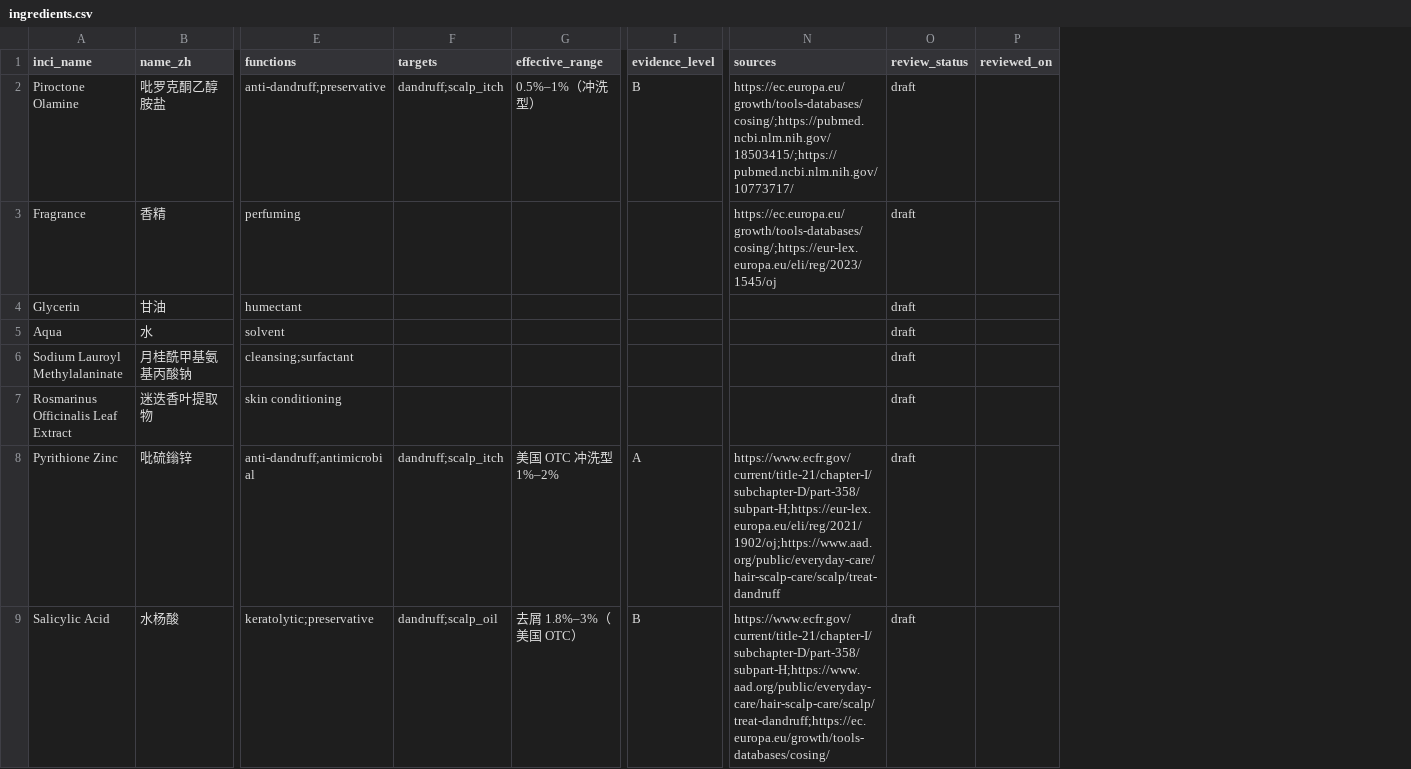
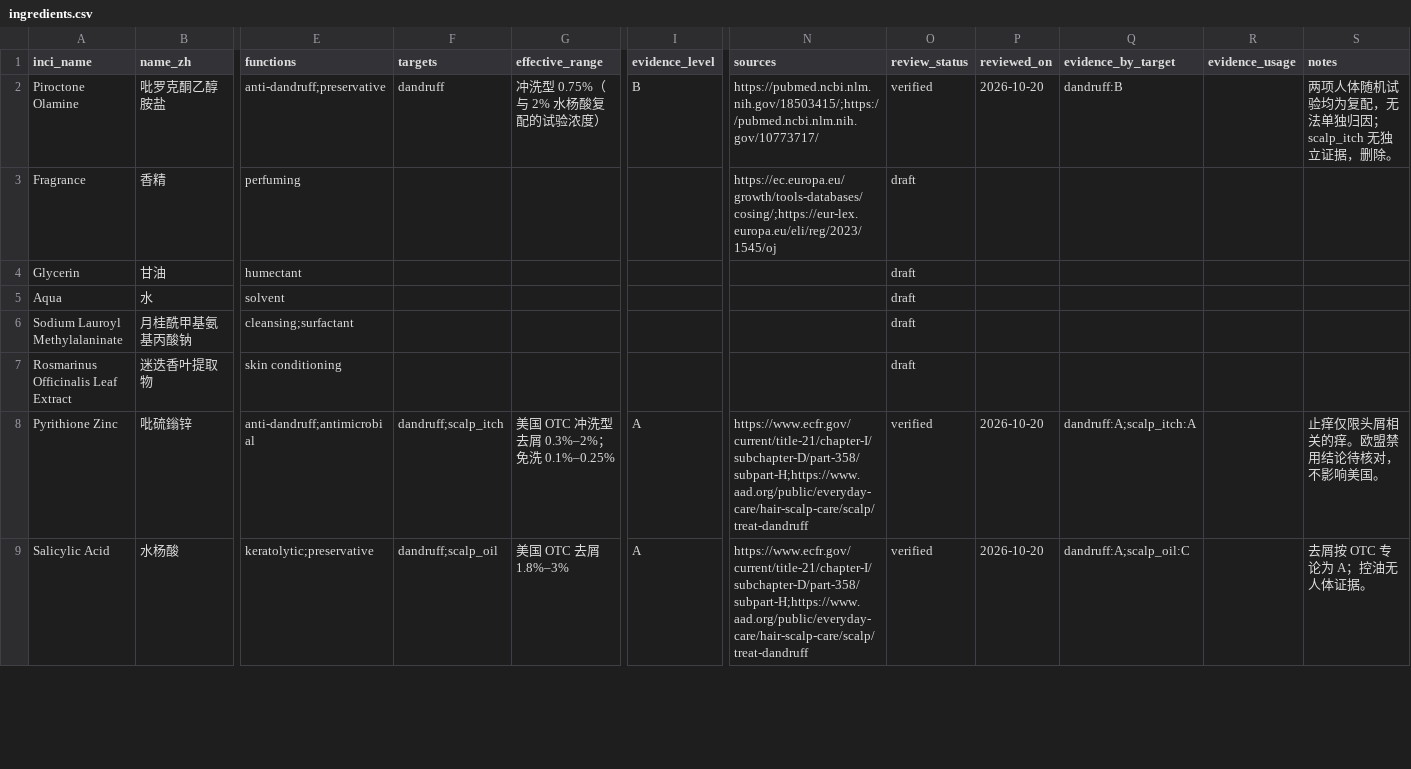
Before and after one commit to sprite2140-art/skincare, a CSV file: data/ingredients.csv, drawn as a sheet; only a part is shown, gaps mark what is left out; the diff covers the shown part only; the diff names each change by its address in the sheet, - before the commit and + after, or states it on an @@ line.

```diff
--- a/data/ingredients.csv
+++ b/data/ingredients.csv
+column Q (evidence_by_target), rows 2-9: dandruff:B |  |  |  |  |  | dandruff:A;scalp_itch:A | dandruff:A;scalp_oil:C
+column R (evidence_usage), empty
+column S (notes), rows 2-9: 两项人体随机试验均为复配，无法单独归因；scalp_itch 无独立证据，删除。 |  |  |  |  |  | 止痒仅限头屑相关的痒。欧盟禁用结论待核对，不影响美国。 | 去屑按 OTC 专论为 A；控油无人体证据。
-F2 (targets): dandruff;scalp_itch
+F2 (targets): dandruff
-G2 (effective_range): 0.5%–1%（冲洗型）
+G2 (effective_range): 冲洗型 0.75%（与 2% 水杨酸复配的试验浓度）
-N2 (sources): https://ec.europa.eu/growth/tools-databases/cosing/;https://pubmed.ncbi.nlm.nih.gov/18503415/;https://pubmed.ncbi.nlm.nih.gov/10773717/
+N2 (sources): https://pubmed.ncbi.nlm.nih.gov/18503415/;https://pubmed.ncbi.nlm.nih.gov/10773717/
-O2 (review_status): draft
+O2 (review_status): verified
-P2 (reviewed_on): (empty)
+P2 (reviewed_on): 2026-10-20
-G8 (effective_range): 美国 OTC 冲洗型 1%–2%
+G8 (effective_range): 美国 OTC 冲洗型去屑 0.3%–2%；免洗 0.1%–0.25%
-N8 (sources): https://www.ecfr.gov/current/title-21/chapter-I/subchapter-D/part-358/subpart-H;https://eur-lex.europa.eu/eli/reg/2021/1902/oj;https://www.aad.org/public/everyday-care/hair-scalp-care/scalp/treat-dandruff
+N8 (sources): https://www.ecfr.gov/current/title-21/chapter-I/subchapter-D/part-358/subpart-H;https://www.aad.org/public/everyday-care/hair-scalp-care/scalp/treat-dandruff
-O8:O9 (review_status): draft
+O8:O9 (review_status): verified
-P8:P9 (reviewed_on): (empty)
+P8:P9 (reviewed_on): 2026-10-20
-G9 (effective_range): 去屑 1.8%–3%（美国 OTC）
+G9 (effective_range): 美国 OTC 去屑 1.8%–3%
-I9 (evidence_level): B
+I9 (evidence_level): A
-N9 (sources): https://www.ecfr.gov/current/title-21/chapter-I/subchapter-D/part-358/subpart-H;https://www.aad.org/public/everyday-care/hair-scalp-care/scalp/treat-dandruff;https://ec.europa.eu/growth/tools-databases/cosing/
+N9 (sources): https://www.ecfr.gov/current/title-21/chapter-I/subchapter-D/part-358/subpart-H;https://www.aad.org/public/everyday-care/hair-scalp-care/scalp/treat-dandruff
```
Also changed, not shown: 128 edited cells elsewhere in this file, 14 other files.
